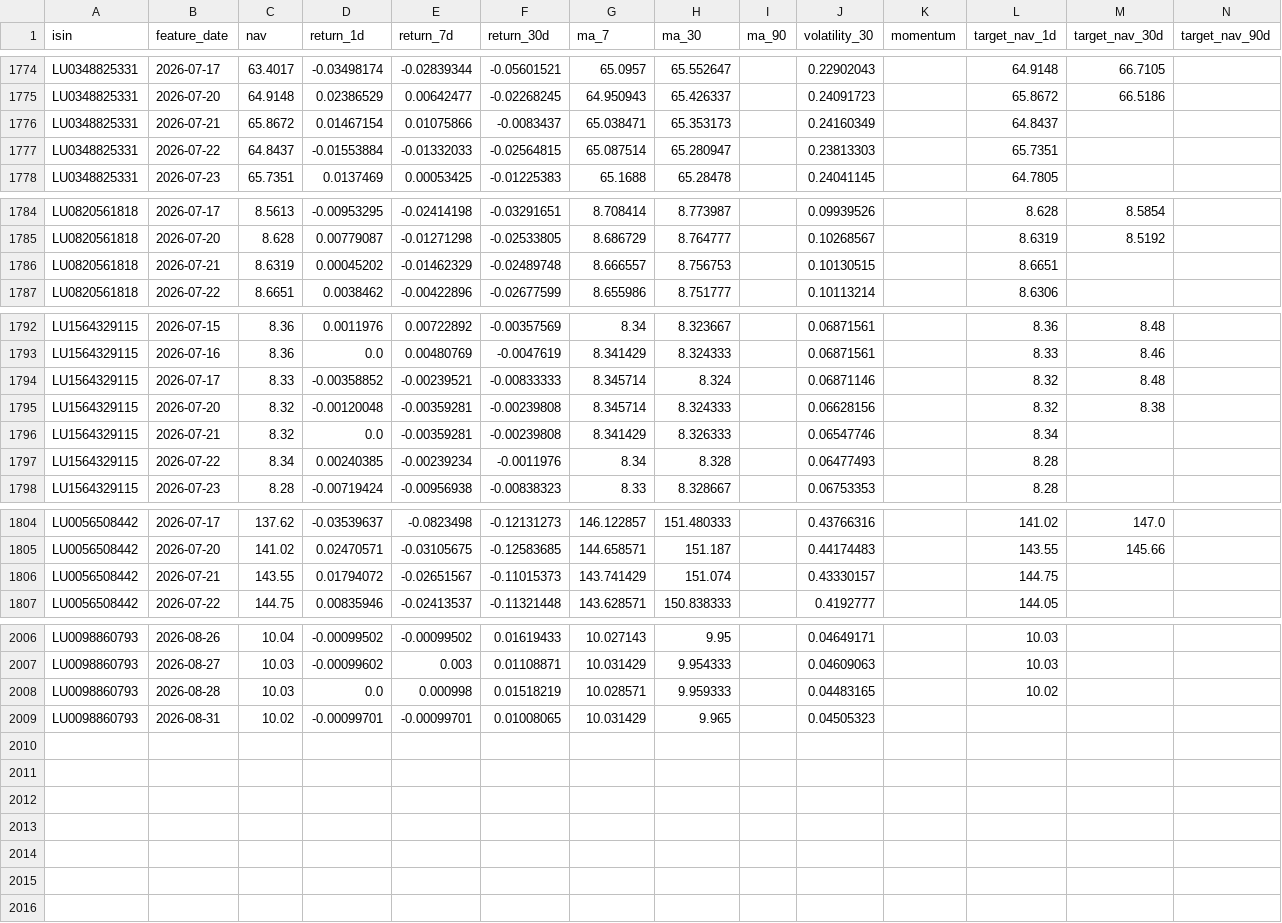
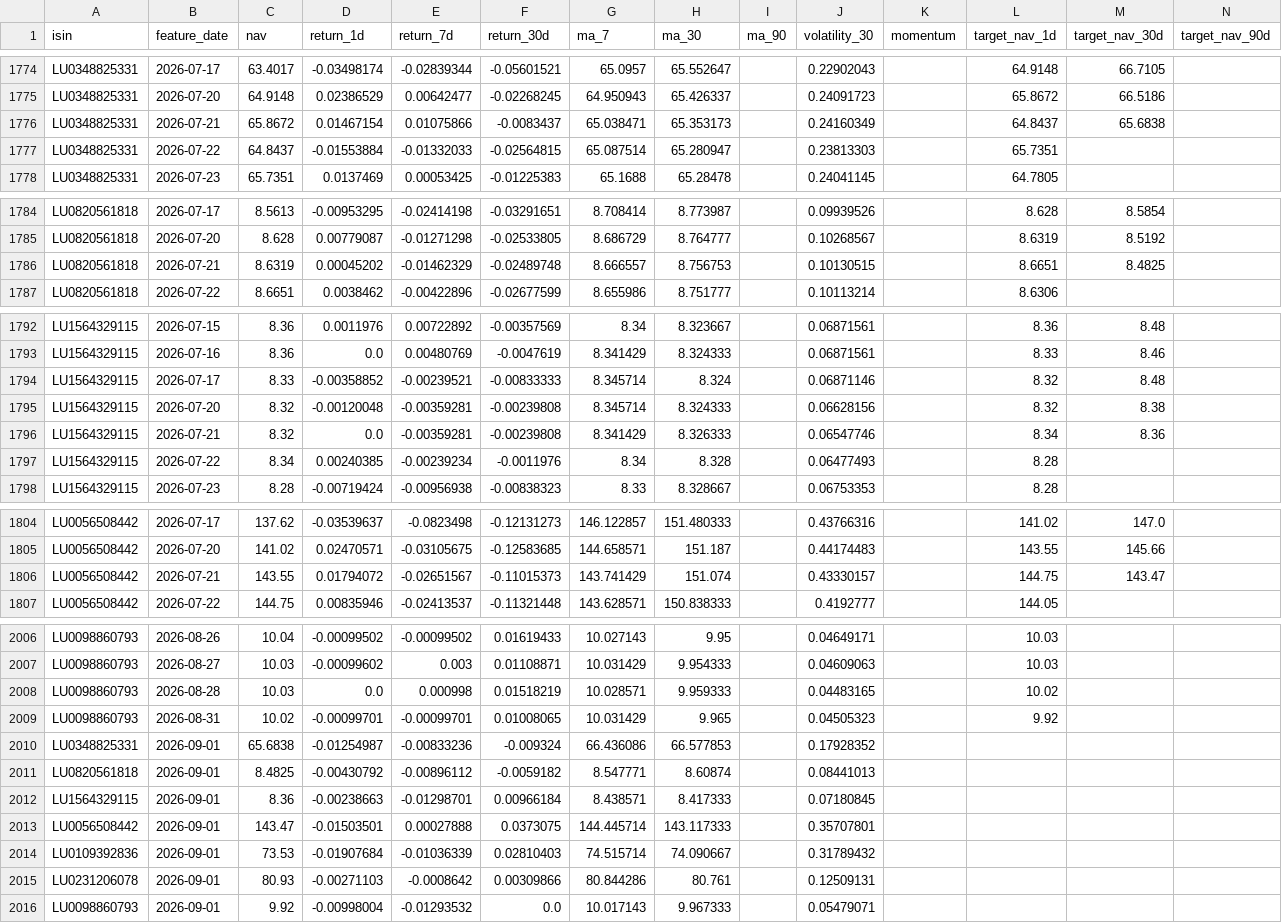
Before and after one commit to kimathi72/mutual_fund_nav_tracker, a CSV file: exports/mutual_funds_training_dataset.csv, drawn as a sheet; only a part is shown, gaps mark what is left out; the diff covers the shown part only.

```diff
--- a/exports/mutual_funds_training_dataset.csv
+++ b/exports/mutual_funds_training_dataset.csv
@@ -1775,3 +1775,3 @@ LU0348825331,2026-07-17,63.4017,-0.03498174,-0.02839344,-0.05601521,65.0957,65.5
 LU0348825331,2026-07-20,64.9148,0.02386529,0.00642477,-0.02268245,64.950943,65.426337,,0.24091723,,65.8672,66.5186,
-LU0348825331,2026-07-21,65.8672,0.01467154,0.01075866,-0.0083437,65.038471,65.353173,,0.24160349,,64.8437,,
+LU0348825331,2026-07-21,65.8672,0.01467154,0.01075866,-0.0083437,65.038471,65.353173,,0.24160349,,64.8437,65.6838,
 LU0348825331,2026-07-22,64.8437,-0.01553884,-0.01332033,-0.02564815,65.087514,65.280947,,0.23813303,,65.7351,,
@@ -1785,3 +1785,3 @@ LU0820561818,2026-07-17,8.5613,-0.00953295,-0.02414198,-0.03291651,8.708414,8.77
 LU0820561818,2026-07-20,8.628,0.00779087,-0.01271298,-0.02533805,8.686729,8.764777,,0.10268567,,8.6319,8.5192,
-LU0820561818,2026-07-21,8.6319,0.00045202,-0.01462329,-0.02489748,8.666557,8.756753,,0.10130515,,8.6651,,
+LU0820561818,2026-07-21,8.6319,0.00045202,-0.01462329,-0.02489748,8.666557,8.756753,,0.10130515,,8.6651,8.4825,
 LU0820561818,2026-07-22,8.6651,0.0038462,-0.00422896,-0.02677599,8.655986,8.751777,,0.10113214,,8.6306,,
@@ -1795,3 +1795,3 @@ LU1564329115,2026-07-17,8.33,-0.00358852,-0.00239521,-0.00833333,8.345714,8.324,
 LU1564329115,2026-07-20,8.32,-0.00120048,-0.00359281,-0.00239808,8.345714,8.324333,,0.06628156,,8.32,8.38,
-LU1564329115,2026-07-21,8.32,0.0,-0.00359281,-0.00239808,8.341429,8.326333,,0.06547746,,8.34,,
+LU1564329115,2026-07-21,8.32,0.0,-0.00359281,-0.00239808,8.341429,8.326333,,0.06547746,,8.34,8.36,
 LU1564329115,2026-07-22,8.34,0.00240385,-0.00239234,-0.0011976,8.34,8.328,,0.06477493,,8.28,,
@@ -1805,3 +1805,3 @@ LU0056508442,2026-07-17,137.62,-0.03539637,-0.0823498,-0.12131273,146.122857,151
 LU0056508442,2026-07-20,141.02,0.02470571,-0.03105675,-0.12583685,144.658571,151.187,,0.44174483,,143.55,145.66,
-LU0056508442,2026-07-21,143.55,0.01794072,-0.02651567,-0.11015373,143.741429,151.074,,0.43330157,,144.75,,
+LU0056508442,2026-07-21,143.55,0.01794072,-0.02651567,-0.11015373,143.741429,151.074,,0.43330157,,144.75,143.47,
 LU0056508442,2026-07-22,144.75,0.00835946,-0.02413537,-0.11321448,143.628571,150.838333,,0.4192777,,144.05,,
@@ -2008,2 +2008,9 @@ LU0098860793,2026-08-27,10.03,-0.00099602,0.003,0.01108871,10.031429,9.954333,,0
 LU0098860793,2026-08-28,10.03,0.0,0.000998,0.01518219,10.028571,9.959333,,0.04483165,,10.02,,
-LU0098860793,2026-08-31,10.02,-0.00099701,-0.00099701,0.01008065,10.031429,9.965,,0.04505323,,,,
+LU0098860793,2026-08-31,10.02,-0.00099701,-0.00099701,0.01008065,10.031429,9.965,,0.04505323,,9.92,,
+LU0348825331,2026-09-01,65.6838,-0.01254987,-0.00833236,-0.009324,66.436086,66.577853,,0.17928352,,,,
+LU0820561818,2026-09-01,8.4825,-0.00430792,-0.00896112,-0.0059182,8.547771,8.60874,,0.08441013,,,,
+LU1564329115,2026-09-01,8.36,-0.00238663,-0.01298701,0.00966184,8.438571,8.417333,,0.07180845,,,,
+LU0056508442,2026-09-01,143.47,-0.01503501,0.00027888,0.0373075,144.445714,143.117333,,0.35707801,,,,
+LU0109392836,2026-09-01,73.53,-0.01907684,-0.01036339,0.02810403,74.515714,74.090667,,0.31789432,,,,
+LU0231206078,2026-09-01,80.93,-0.00271103,-0.0008642,0.00309866,80.844286,80.761,,0.12509131,,,,
+LU0098860793,2026-09-01,9.92,-0.00998004,-0.01293532,0.0,10.017143,9.967333,,0.05479071,,,,
```
Also changed, not shown: 9 edited cells elsewhere in this file, 14 other files.
